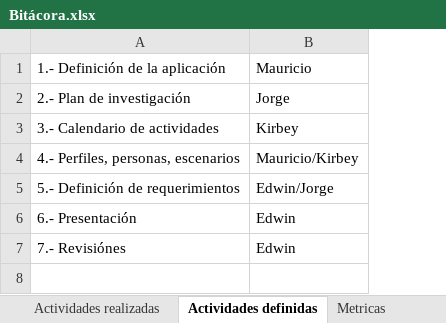
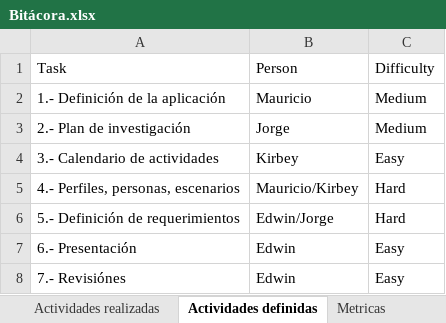
Before and after one commit to EdwinFajardoBarrera/HCI-Team4-Workspace, an Excel workbook: Bitácora.xlsx, sheet Actividades definidas, drawn as a sheet; values as stored, in another font and other column widths than the file's, no borders; addresses are those after the commit; the diff names each change by its address in the sheet, - before the commit and + after, or states it on an @@ line.

Commit message:
Últimos cambios bitácora

```diff
--- a/Bitácora.xlsx (sheet Actividades definidas)
+++ b/Bitácora.xlsx (sheet Actividades definidas)
+column C, rows 2-8: Medium | Medium | Easy | Hard | Hard | Easy | Easy
+row 1: Task | Person | Difficulty
```
Also changed, not shown: sheet Metricas, sheet Actividades realizadas.
